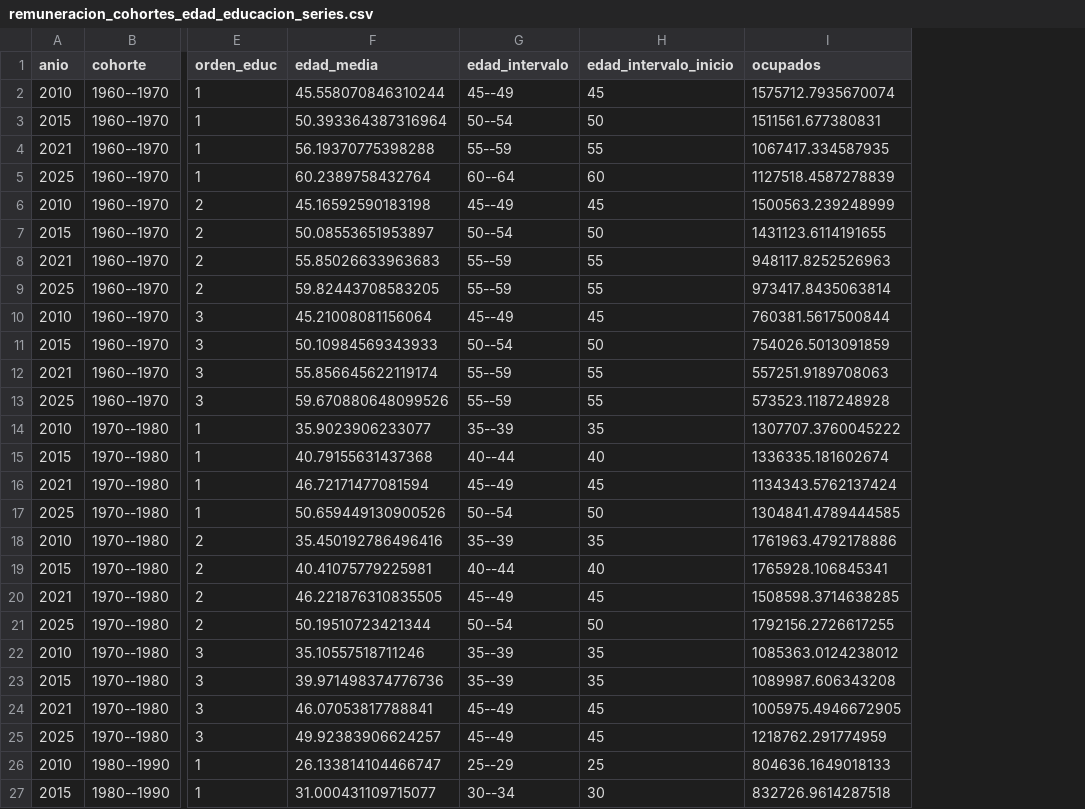
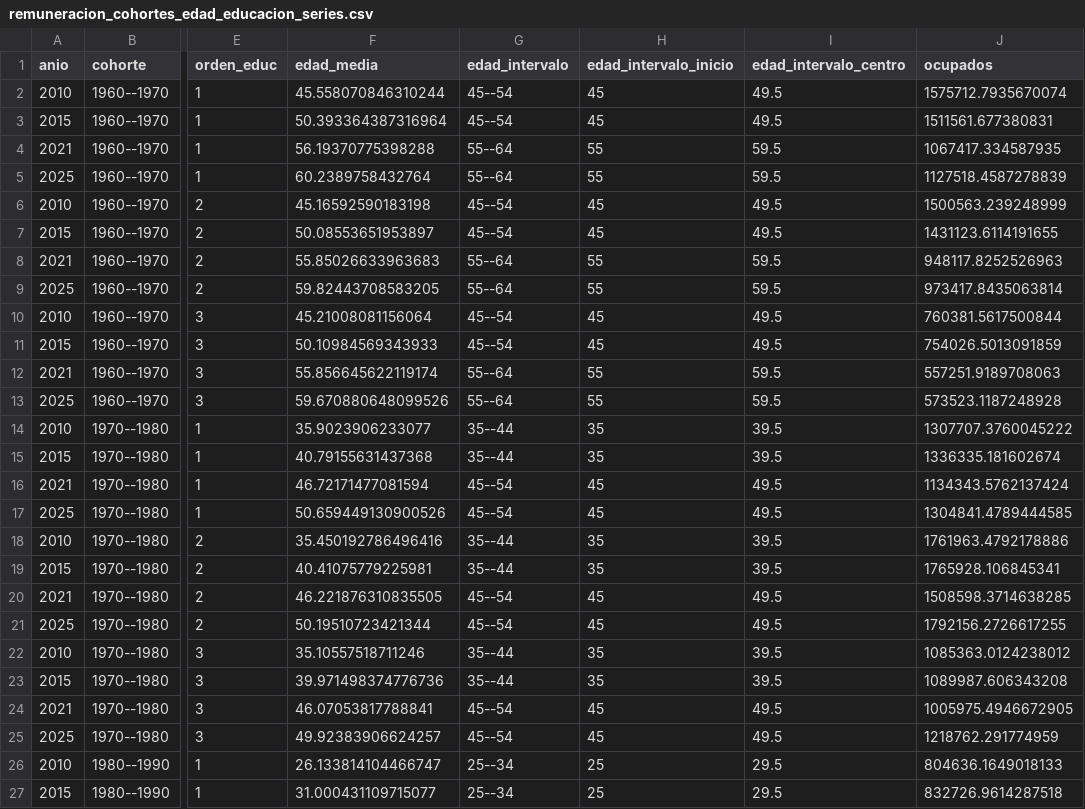
Before and after one commit to oliverpardo1979/Informe_Educacion, a CSV file: Paper/tables/remuneracion_cohortes_edad_educacion_series.csv, drawn as a sheet; only a part is shown, gaps mark what is left out; the diff covers the shown part only; the diff names each change by its address in the sheet, - before the commit and + after, or states it on an @@ line.

Commit message:
Usa bins decenales de edad

```diff
--- a/Paper/tables/remuneracion_cohortes_edad_educacion_series.csv
+++ b/Paper/tables/remuneracion_cohortes_edad_educacion_series.csv
+column I (edad_intervalo_centro), rows 2-27: 49.5 | 49.5 | 59.5 | 59.5 | 49.5 | 49.5 | 59.5 | 59.5 | 49.5 | 49.5 | 59.5 | 59.5 | 39.5 | 39.5 | 49.5 | 49.5 | 39.5 | 39.5 | 49.5 | 49.5 | 39.5 | 39.5 | 49.5 | 49.5 | 29.5 | 29.5
-G2 (edad_intervalo): 45--49
+G2 (edad_intervalo): 45--54
-G3 (edad_intervalo): 50--54
+G3 (edad_intervalo): 45--54
-H3 (edad_intervalo_inicio): 50
+H3 (edad_intervalo_inicio): 45
-G4 (edad_intervalo): 55--59
+G4 (edad_intervalo): 55--64
-G5 (edad_intervalo): 60--64
+G5 (edad_intervalo): 55--64
-H5 (edad_intervalo_inicio): 60
+H5 (edad_intervalo_inicio): 55
-G6 (edad_intervalo): 45--49
+G6 (edad_intervalo): 45--54
-G7 (edad_intervalo): 50--54
+G7 (edad_intervalo): 45--54
-H7 (edad_intervalo_inicio): 50
+H7 (edad_intervalo_inicio): 45
-G8:G9 (edad_intervalo): 55--59
+G8:G9 (edad_intervalo): 55--64
-G10 (edad_intervalo): 45--49
+G10 (edad_intervalo): 45--54
-G11 (edad_intervalo): 50--54
+G11 (edad_intervalo): 45--54
-H11 (edad_intervalo_inicio): 50
+H11 (edad_intervalo_inicio): 45
-G12:G13 (edad_intervalo): 55--59
+G12:G13 (edad_intervalo): 55--64
-G14 (edad_intervalo): 35--39
+G14 (edad_intervalo): 35--44
-G15 (edad_intervalo): 40--44
+G15 (edad_intervalo): 35--44
-H15 (edad_intervalo_inicio): 40
+H15 (edad_intervalo_inicio): 35
-G16 (edad_intervalo): 45--49
+G16 (edad_intervalo): 45--54
-G17 (edad_intervalo): 50--54
+G17 (edad_intervalo): 45--54
-H17 (edad_intervalo_inicio): 50
+H17 (edad_intervalo_inicio): 45
-G18 (edad_intervalo): 35--39
+G18 (edad_intervalo): 35--44
-G19 (edad_intervalo): 40--44
+G19 (edad_intervalo): 35--44
-H19 (edad_intervalo_inicio): 40
+H19 (edad_intervalo_inicio): 35
-G20 (edad_intervalo): 45--49
+G20 (edad_intervalo): 45--54
-G21 (edad_intervalo): 50--54
+G21 (edad_intervalo): 45--54
-H21 (edad_intervalo_inicio): 50
+H21 (edad_intervalo_inicio): 45
-G22:G23 (edad_intervalo): 35--39
+G22:G23 (edad_intervalo): 35--44
-G24:G25 (edad_intervalo): 45--49
+G24:G25 (edad_intervalo): 45--54
-G26 (edad_intervalo): 25--29
+G26 (edad_intervalo): 25--34
-G27 (edad_intervalo): 30--34
+G27 (edad_intervalo): 25--34
-H27 (edad_intervalo_inicio): 30
+H27 (edad_intervalo_inicio): 25
```
Also changed, not shown: 46 edited cells elsewhere in this file, Paper/tables/remuneracion_cohortes_edad_series.csv, 10 other files.
